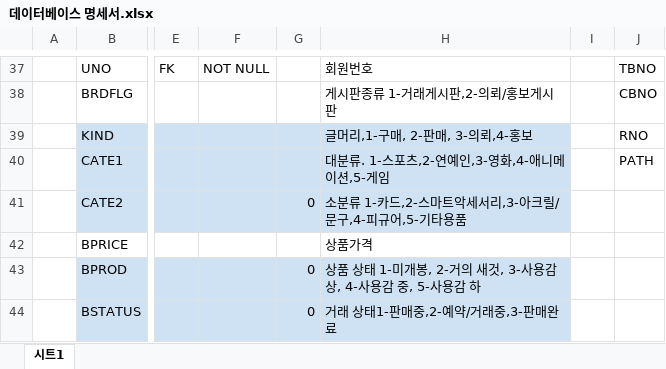
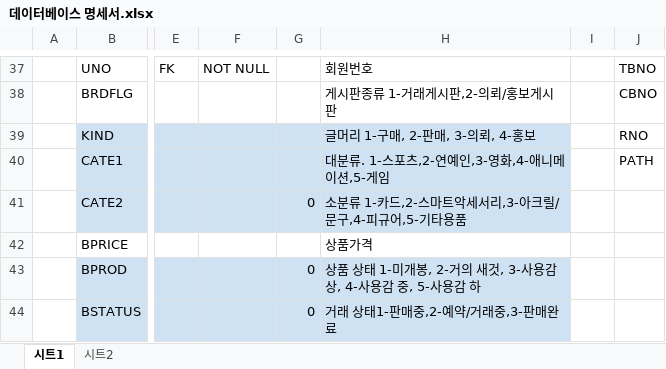
Before and after one commit to GitLoonda/KDT_Semi_Project, an Excel workbook: 데이터베이스 명세서.xlsx, sheet 시트1, drawn as a sheet; only a part is shown, gaps mark what is left out; values as stored, in another font and other column widths than the file's, no borders; charts and pictures not drawn; the diff names each change by its address in the sheet, - before the commit and + after, or states it on an @@ line.

```diff
--- a/데이터베이스 명세서.xlsx (sheet 시트1)
+++ b/데이터베이스 명세서.xlsx (sheet 시트1)
+sheet tab: 시트2
-H39: 글머리,1-구매, 2-판매, 3-의뢰,4-홍보
+H39: 글머리 1-구매, 2-판매, 3-의뢰, 4-홍보
```
Also changed, not shown: charts or pictures, 1 other file.
